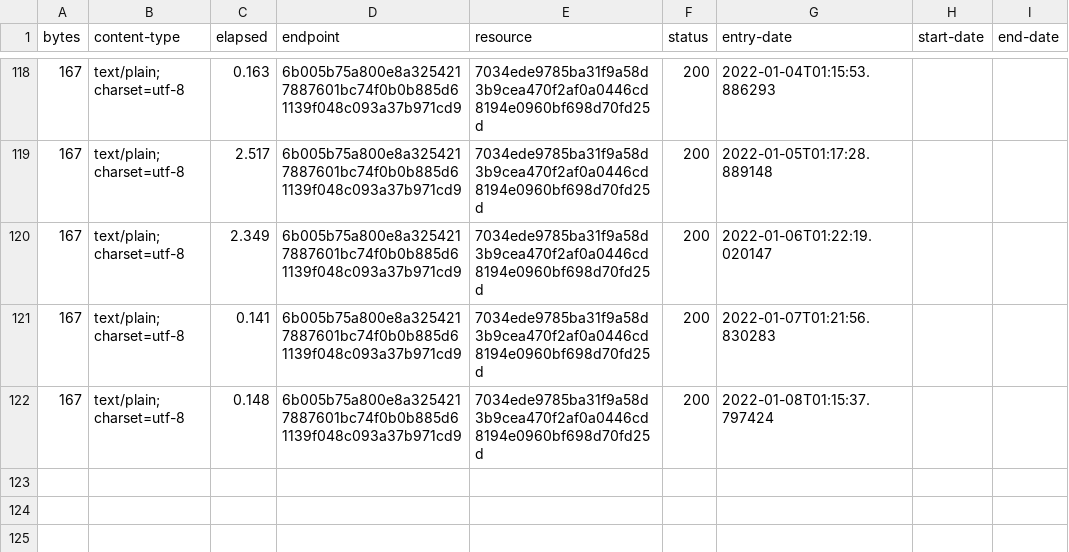
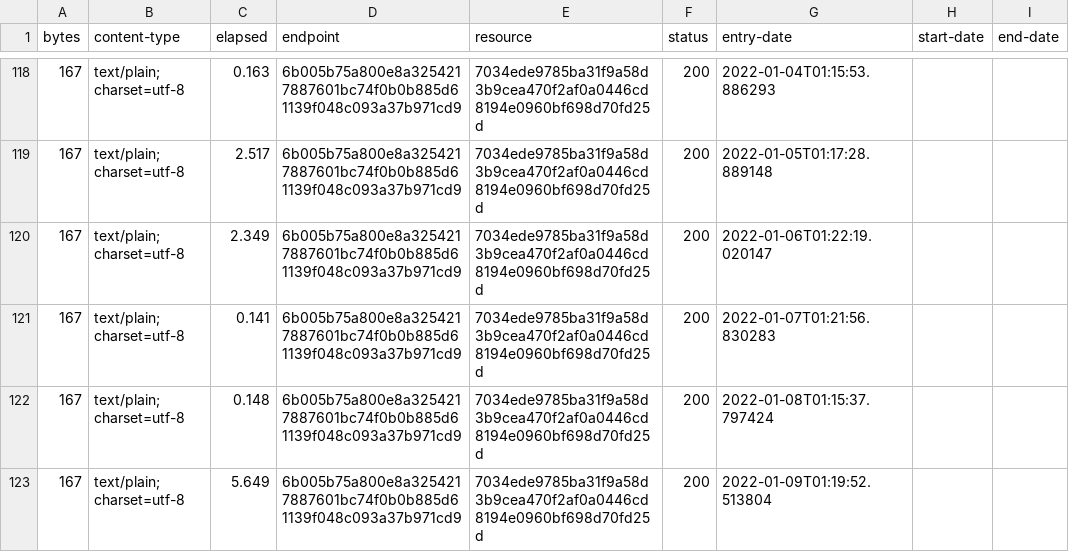
Before and after one commit to digital-land-attic/contribution-funding-status-collection, a CSV file: collection/log.csv, drawn as a sheet; only a part is shown, gaps mark what is left out; the diff names each change by its address in the sheet, - before the commit and + after, or states it on an @@ line.

Commit message:
Collection 2022-01-09

```diff
--- a/collection/log.csv
+++ b/collection/log.csv
+row 123: 167 | text/plain; charset=utf-8 | 5.649 | 6b005b75a800e8a3254217887601bc74f0b0b885d61139f048c093a37b971cd9 | 7034ede9785ba31f9a58d3b9cea470f2af0a0446cd8194e0960bf698d70fd25d | 200 | 2022-01-09T01:19:52.513804
```
